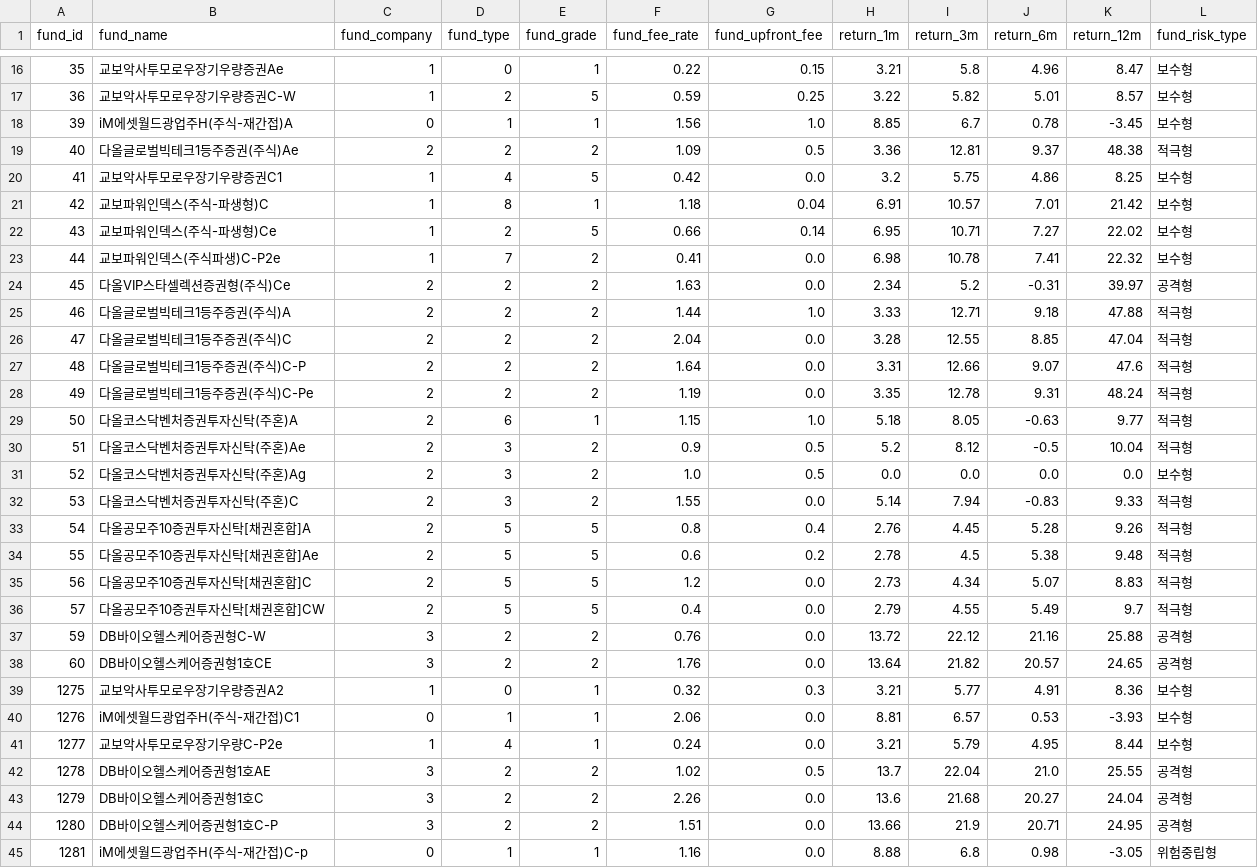
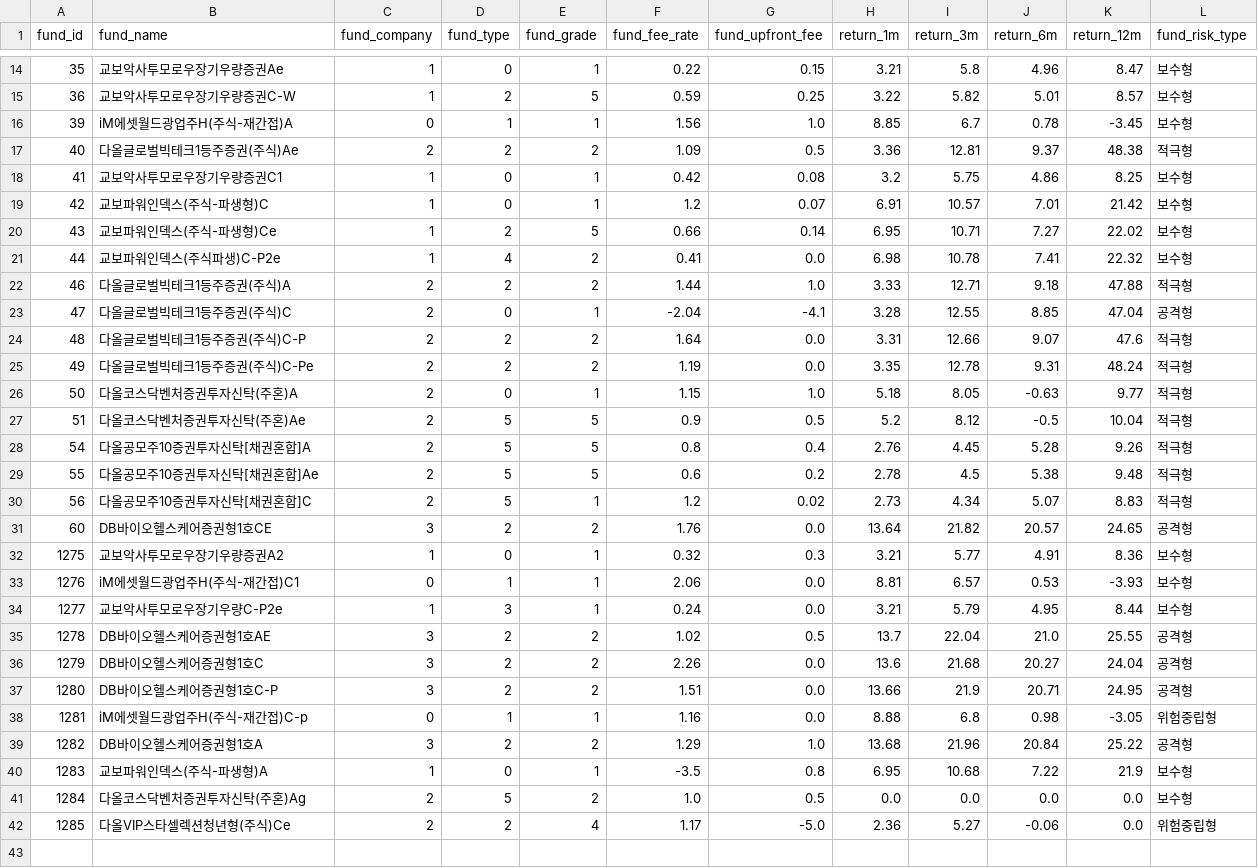
Before and after one commit to banchanking/sound_bank, a CSV file: front-react/public/data/fundList_updated.csv, drawn as a sheet; only a part is shown, gaps mark what is left out; the diff covers the shown part only.

```diff
--- a/front-react/public/data/fundList_updated.csv
+++ b/front-react/public/data/fundList_updated.csv
@@ -19,20 +17,15 @@
 40,다올글로벌빅테크1등주증권(주식)Ae,2,2,2,1.09,0.5,3.36,12.81,9.37,48.38,적극형
-41,교보악사투모로우장기우량증권C1,1,4,5,0.42,0.0,3.2,5.75,4.86,8.25,보수형
-42,교보파워인덱스(주식-파생형)C,1,8,1,1.18,0.04,6.91,10.57,7.01,21.42,보수형
+41,교보악사투모로우장기우량증권C1,1,0,1,0.42,0.08,3.2,5.75,4.86,8.25,보수형
+42,교보파워인덱스(주식-파생형)C,1,0,1,1.2,0.07,6.91,10.57,7.01,21.42,보수형
 43,교보파워인덱스(주식-파생형)Ce,1,2,5,0.66,0.14,6.95,10.71,7.27,22.02,보수형
-44,교보파워인덱스(주식파생)C-P2e,1,7,2,0.41,0.0,6.98,10.78,7.41,22.32,보수형
-45,다올VIP스타셀렉션증권형(주식)Ce,2,2,2,1.63,0.0,2.34,5.2,-0.31,39.97,공격형
+44,교보파워인덱스(주식파생)C-P2e,1,4,2,0.41,0.0,6.98,10.78,7.41,22.32,보수형
 46,다올글로벌빅테크1등주증권(주식)A,2,2,2,1.44,1.0,3.33,12.71,9.18,47.88,적극형
-47,다올글로벌빅테크1등주증권(주식)C,2,2,2,2.04,0.0,3.28,12.55,8.85,47.04,적극형
+47,다올글로벌빅테크1등주증권(주식)C,2,0,1,-2.04,-4.1,3.28,12.55,8.85,47.04,공격형
 48,다올글로벌빅테크1등주증권(주식)C-P,2,2,2,1.64,0.0,3.31,12.66,9.07,47.6,적극형
 49,다올글로벌빅테크1등주증권(주식)C-Pe,2,2,2,1.19,0.0,3.35,12.78,9.31,48.24,적극형
-50,다올코스닥벤처증권투자신탁(주혼)A,2,6,1,1.15,1.0,5.18,8.05,-0.63,9.77,적극형
-51,다올코스닥벤처증권투자신탁(주혼)Ae,2,3,2,0.9,0.5,5.2,8.12,-0.5,10.04,적극형
-52,다올코스닥벤처증권투자신탁(주혼)Ag,2,3,2,1.0,0.5,0.0,0.0,0.0,0.0,보수형
-53,다올코스닥벤처증권투자신탁(주혼)C,2,3,2,1.55,0.0,5.14,7.94,-0.83,9.33,적극형
+50,다올코스닥벤처증권투자신탁(주혼)A,2,0,1,1.15,1.0,5.18,8.05,-0.63,9.77,적극형
+51,다올코스닥벤처증권투자신탁(주혼)Ae,2,5,5,0.9,0.5,5.2,8.12,-0.5,10.04,적극형
 54,다올공모주10증권투자신탁[채권혼합]A,2,5,5,0.8,0.4,2.76,4.45,5.28,9.26,적극형
 55,다올공모주10증권투자신탁[채권혼합]Ae,2,5,5,0.6,0.2,2.78,4.5,5.38,9.48,적극형
-56,다올공모주10증권투자신탁[채권혼합]C,2,5,5,1.2,0.0,2.73,4.34,5.07,8.83,적극형
-57,다올공모주10증권투자신탁[채권혼합]CW,2,5,5,0.4,0.0,2.79,4.55,5.49,9.7,적극형
-59,DB바이오헬스케어증권형C-W,3,2,2,0.76,0.0,13.72,22.12,21.16,25.88,공격형
+56,다올공모주10증권투자신탁[채권혼합]C,2,5,1,1.2,0.02,2.73,4.34,5.07,8.83,적극형
 60,DB바이오헬스케어증권형1호CE,3,2,2,1.76,0.0,13.64,21.82,20.57,24.65,공격형
@@ -40,3 +33,3 @@
 1276,iM에셋월드광업주H(주식-재간접)C1,0,1,1,2.06,0.0,8.81,6.57,0.53,-3.93,보수형
-1277,교보악사투모로우장기우량C-P2e,1,4,1,0.24,0.0,3.21,5.79,4.95,8.44,보수형
+1277,교보악사투모로우장기우량C-P2e,1,3,1,0.24,0.0,3.21,5.79,4.95,8.44,보수형
 1278,DB바이오헬스케어증권형1호AE,3,2,2,1.02,0.5,13.7,22.04,21.0,25.55,공격형
@@ -45 +38,5 @@
 1281,iM에셋월드광업주H(주식-재간접)C-p,0,1,1,1.16,0.0,8.88,6.8,0.98,-3.05,위험중립형
+1282,DB바이오헬스케어증권형1호A,3,2,2,1.29,1.0,13.68,21.96,20.84,25.22,공격형
+1283,교보파워인덱스(주식-파생형)A,1,0,1,-3.5,0.8,6.95,10.68,7.22,21.9,보수형
+1284,다올코스닥벤처증권투자신탁(주혼)Ag,2,5,2,1.0,0.5,0.0,0.0,0.0,0.0,보수형
+1285,다올VIP스타셀렉션청년형(주식)Ce,2,2,4,1.17,-5.0,2.36,5.27,-0.06,0.0,위험중립형
```
Also changed, not shown: 2 removed rows and 9 edited cells elsewhere in this file, 2 other files.
